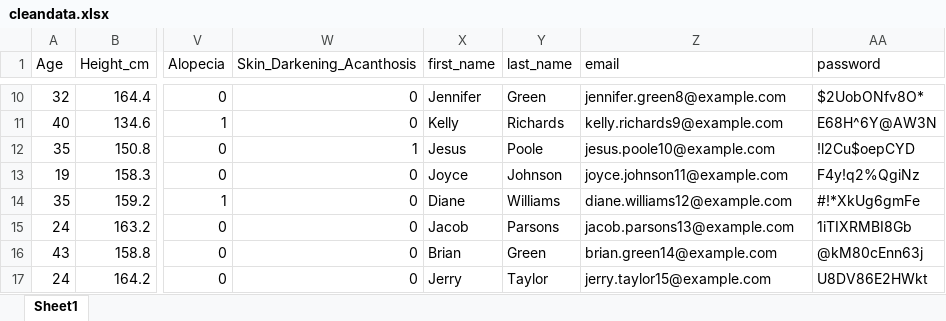
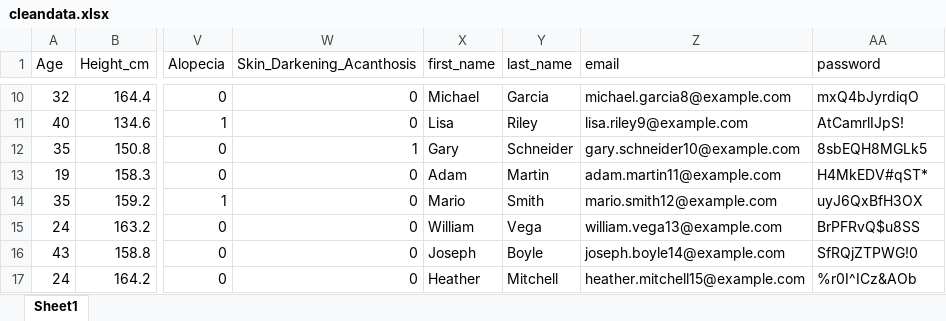
Before and after one commit to lbaxendale/masters_project, an Excel workbook: cleandata.xlsx, sheet Sheet1, drawn as a sheet; only a part is shown, gaps mark what is left out; values as stored, in another font and other column widths than the file's, no borders; the diff covers the shown part only; the diff names each change by its address in the sheet, - before the commit and + after, or states it on an @@ line.

```diff
--- a/cleandata.xlsx (sheet Sheet1)
+++ b/cleandata.xlsx (sheet Sheet1)
-X10 (first_name): Jennifer
+X10 (first_name): Michael
-Y10 (last_name): Green
+Y10 (last_name): Garcia
-Z10 (email): jennifer.green8@example.com
+Z10 (email): michael.garcia8@example.com
-AA10 (password): $2UobONfv8O*
+AA10 (password): mxQ4bJyrdiqO
-X11 (first_name): Kelly
+X11 (first_name): Lisa
-Y11 (last_name): Richards
+Y11 (last_name): Riley
-Z11 (email): kelly.richards9@example.com
+Z11 (email): lisa.riley9@example.com
-AA11 (password): E68H^6Y@AW3N
+AA11 (password): AtCamrlIJpS!
-X12 (first_name): Jesus
+X12 (first_name): Gary
-Y12 (last_name): Poole
+Y12 (last_name): Schneider
-Z12 (email): jesus.poole10@example.com
+Z12 (email): gary.schneider10@example.com
-AA12 (password): !l2Cu$oepCYD
+AA12 (password): 8sbEQH8MGLk5
-X13 (first_name): Joyce
+X13 (first_name): Adam
-Y13 (last_name): Johnson
+Y13 (last_name): Martin
-Z13 (email): joyce.johnson11@example.com
+Z13 (email): adam.martin11@example.com
-AA13 (password): F4y!q2%QgiNz
+AA13 (password): H4MkEDV#qST*
-X14 (first_name): Diane
+X14 (first_name): Mario
-Y14 (last_name): Williams
+Y14 (last_name): Smith
-Z14 (email): diane.williams12@example.com
+Z14 (email): mario.smith12@example.com
-AA14 (password): #!*XkUg6gmFe
+AA14 (password): uyJ6QxBfH3OX
-X15 (first_name): Jacob
+X15 (first_name): William
-Y15 (last_name): Parsons
+Y15 (last_name): Vega
-Z15 (email): jacob.parsons13@example.com
+Z15 (email): william.vega13@example.com
-AA15 (password): 1iTIXRMBI8Gb
+AA15 (password): BrPFRvQ$u8SS
-X16 (first_name): Brian
+X16 (first_name): Joseph
-Y16 (last_name): Green
+Y16 (last_name): Boyle
-Z16 (email): brian.green14@example.com
+Z16 (email): joseph.boyle14@example.com
-AA16 (password): @kM80cEnn63j
+AA16 (password): SfRQjZTPWG!0
-X17 (first_name): Jerry
+X17 (first_name): Heather
-Y17 (last_name): Taylor
+Y17 (last_name): Mitchell
-Z17 (email): jerry.taylor15@example.com
+Z17 (email): heather.mitchell15@example.com
-AA17 (password): U8DV86E2HWkt
+AA17 (password): %r0I^ICz&AOb
```
Also changed, not shown: 1836 edited cells elsewhere in this sheet, 18 other files.
